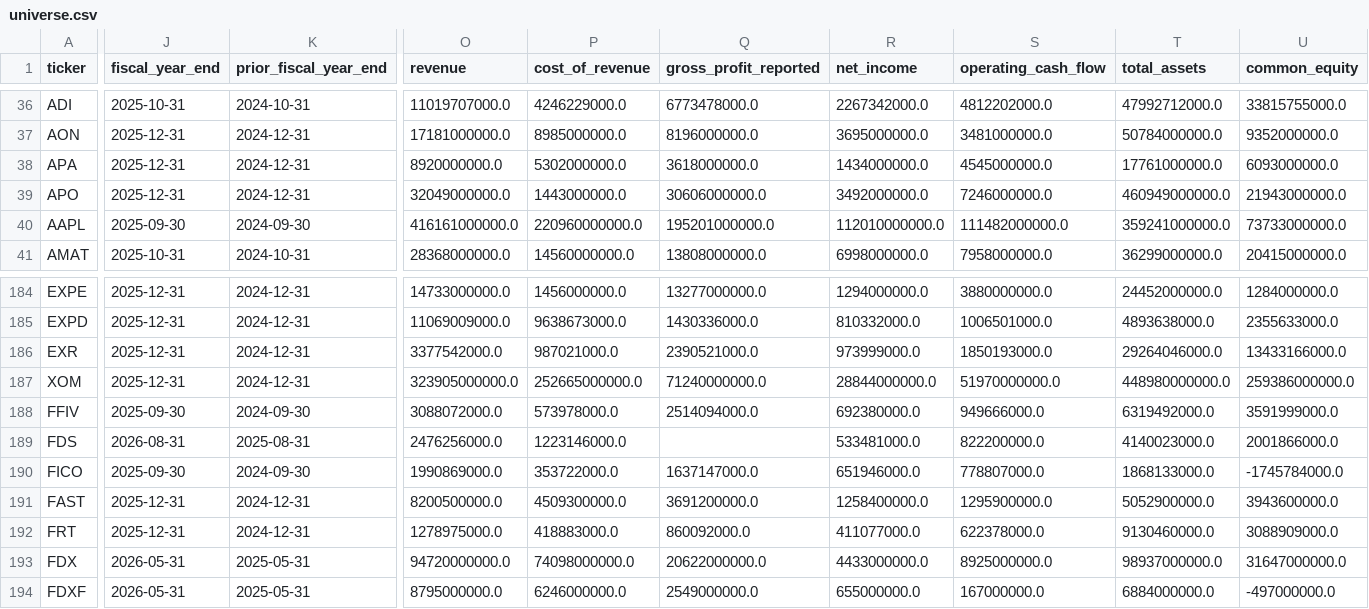
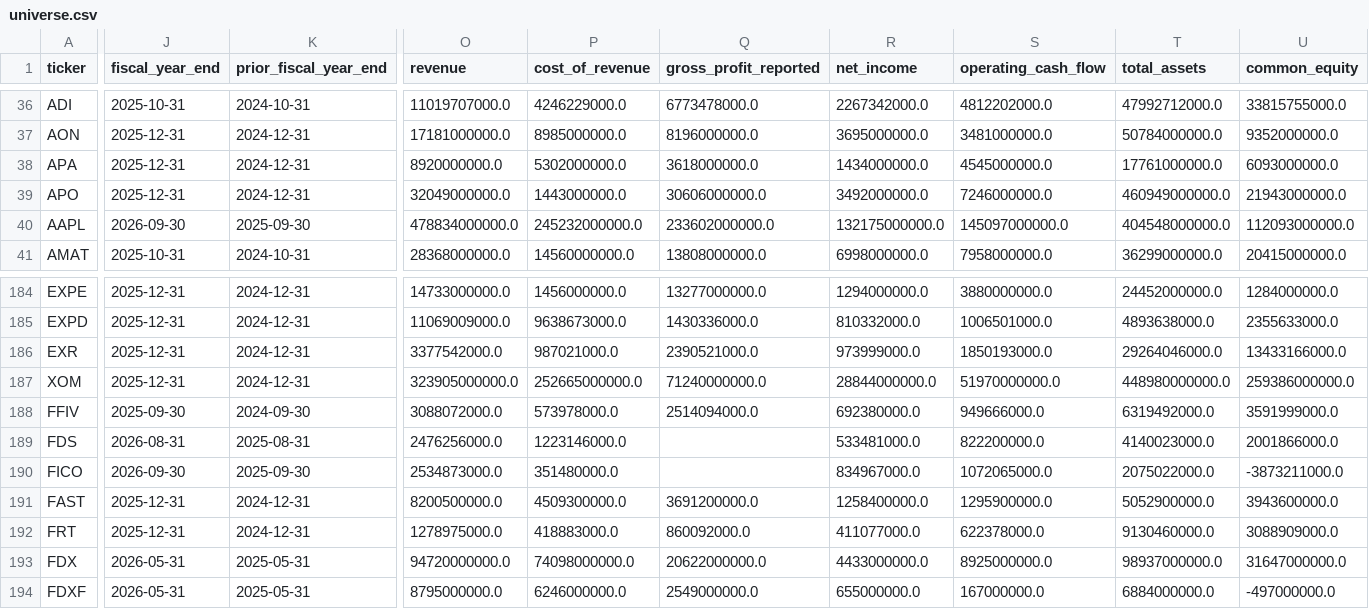
Before and after one commit to vpancholi808/financial-analysis-app, a CSV file: universe.csv, drawn as a sheet; only a part is shown, gaps mark what is left out; the diff covers the shown part only; the diff names each change by its address in the sheet, - before the commit and + after, or states it on an @@ line.

```diff
--- a/universe.csv
+++ b/universe.csv
-J40 (fiscal_year_end): 2025-09-30
+J40 (fiscal_year_end): 2026-09-30
-K40 (prior_fiscal_year_end): 2024-09-30
+K40 (prior_fiscal_year_end): 2025-09-30
-O40 (revenue): 416161000000.0
+O40 (revenue): 478834000000.0
-P40 (cost_of_revenue): 220960000000.0
+P40 (cost_of_revenue): 245232000000.0
-Q40 (gross_profit_reported): 195201000000.0
+Q40 (gross_profit_reported): 233602000000.0
-R40 (net_income): 112010000000.0
+R40 (net_income): 132175000000.0
-S40 (operating_cash_flow): 111482000000.0
+S40 (operating_cash_flow): 145097000000.0
-T40 (total_assets): 359241000000.0
+T40 (total_assets): 404548000000.0
-U40 (common_equity): 73733000000.0
+U40 (common_equity): 112093000000.0
-J190 (fiscal_year_end): 2025-09-30
+J190 (fiscal_year_end): 2026-09-30
-K190 (prior_fiscal_year_end): 2024-09-30
+K190 (prior_fiscal_year_end): 2025-09-30
-O190 (revenue): 1990869000.0
+O190 (revenue): 2534873000.0
-P190 (cost_of_revenue): 353722000.0
+P190 (cost_of_revenue): 351480000.0
-Q190 (gross_profit_reported): 1637147000.0
+Q190 (gross_profit_reported): (empty)
-R190 (net_income): 651946000.0
+R190 (net_income): 834967000.0
-S190 (operating_cash_flow): 778807000.0
+S190 (operating_cash_flow): 1072065000.0
-T190 (total_assets): 1868133000.0
+T190 (total_assets): 2075022000.0
-U190 (common_equity): -1745784000.0
+U190 (common_equity): -3873211000.0
```
Also changed, not shown: 167 edited cells elsewhere in this file, data_quality.csv, 1 other file.
